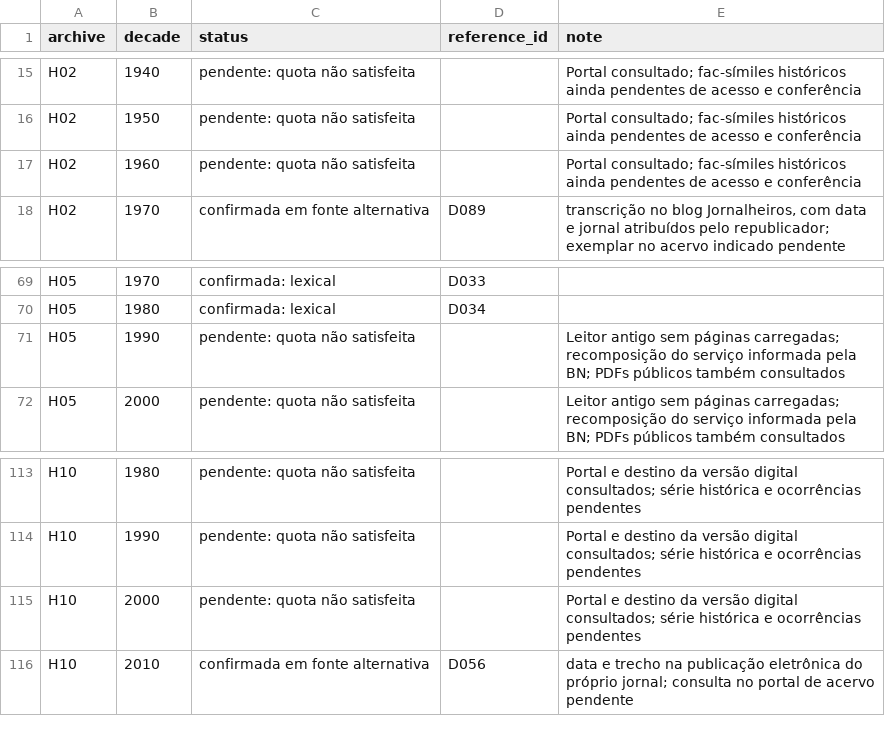
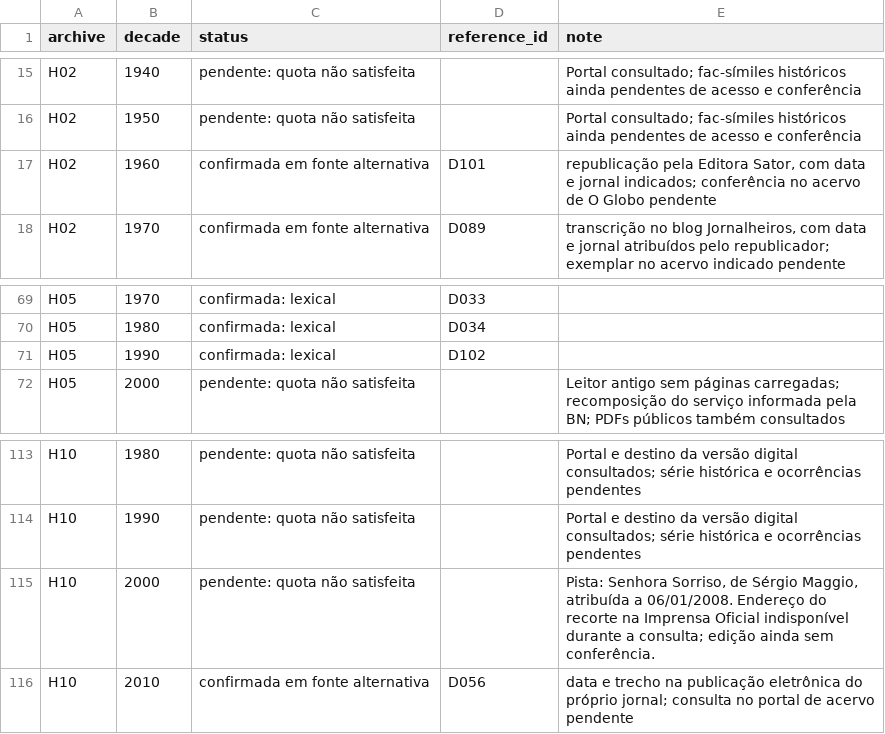
Before and after one commit to murilloed/historia-riso-escrito-portugues, a CSV file: data/archive_decade_matrix.csv, drawn as a sheet; only a part is shown, gaps mark what is left out.

```diff
--- a/data/archive_decade_matrix.csv
+++ b/data/archive_decade_matrix.csv
@@ -16,3 +16,3 @@ H02,1940,pendente: quota não satisfeita,,Portal consultado; fac-símiles histó
 H02,1950,pendente: quota não satisfeita,,Portal consultado; fac-símiles históricos ainda pendentes de acesso e conferência
-H02,1960,pendente: quota não satisfeita,,Portal consultado; fac-símiles históricos ainda pendentes de acesso e conferência
+H02,1960,confirmada em fonte alternativa,D101,"republicação pela Editora Sator, com data e jornal indicados; conferência no acervo de O Globo pendente"
 H02,1970,confirmada em fonte alternativa,D089,"transcrição no blog Jornalheiros, com data e jornal atribuídos pelo republicador; exemplar no acervo indicado pendente"
@@ -70,3 +70,3 @@ H05,1970,confirmada: lexical,D033,
 H05,1980,confirmada: lexical,D034,
-H05,1990,pendente: quota não satisfeita,,Leitor antigo sem páginas carregadas; recomposição do serviço informada pela BN; PDFs públicos também consultados
+H05,1990,confirmada: lexical,D102,
 H05,2000,pendente: quota não satisfeita,,Leitor antigo sem páginas carregadas; recomposição do serviço informada pela BN; PDFs públicos também consultados
@@ -114,3 +114,3 @@ H10,1980,pendente: quota não satisfeita,,Portal e destino da versão digital co
 H10,1990,pendente: quota não satisfeita,,Portal e destino da versão digital consultados; série histórica e ocorrências pendentes
-H10,2000,pendente: quota não satisfeita,,Portal e destino da versão digital consultados; série histórica e ocorrências pendentes
+H10,2000,pendente: quota não satisfeita,,"Pista: Senhora Sorriso, de Sérgio Maggio, atribuída a 06/01/2008. Endereço do recorte na Imprensa Oficial indisponível durante a consulta; edição ainda sem conferência."
 H10,2010,confirmada em fonte alternativa,D056,data e trecho na publicação eletrônica do próprio jornal; consulta no portal de acervo pendente
```
Also changed, not shown: data/archive_decade_references.csv, data/archive_profiles.csv, 22 other files.
